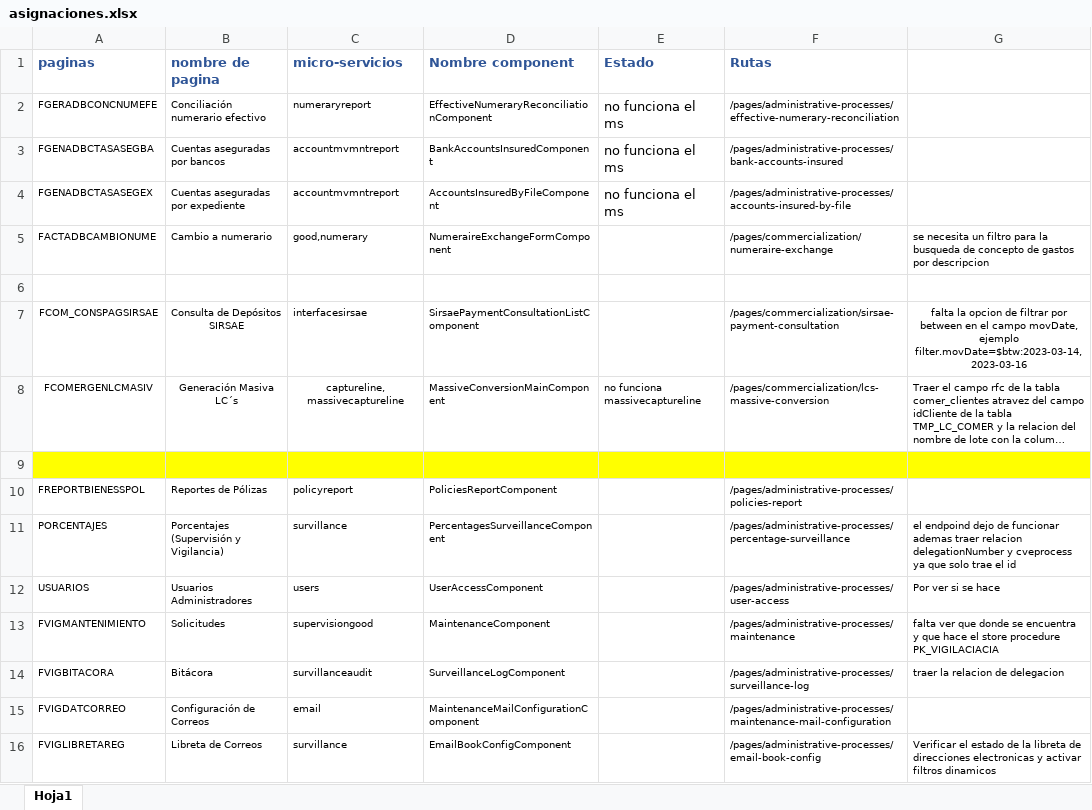
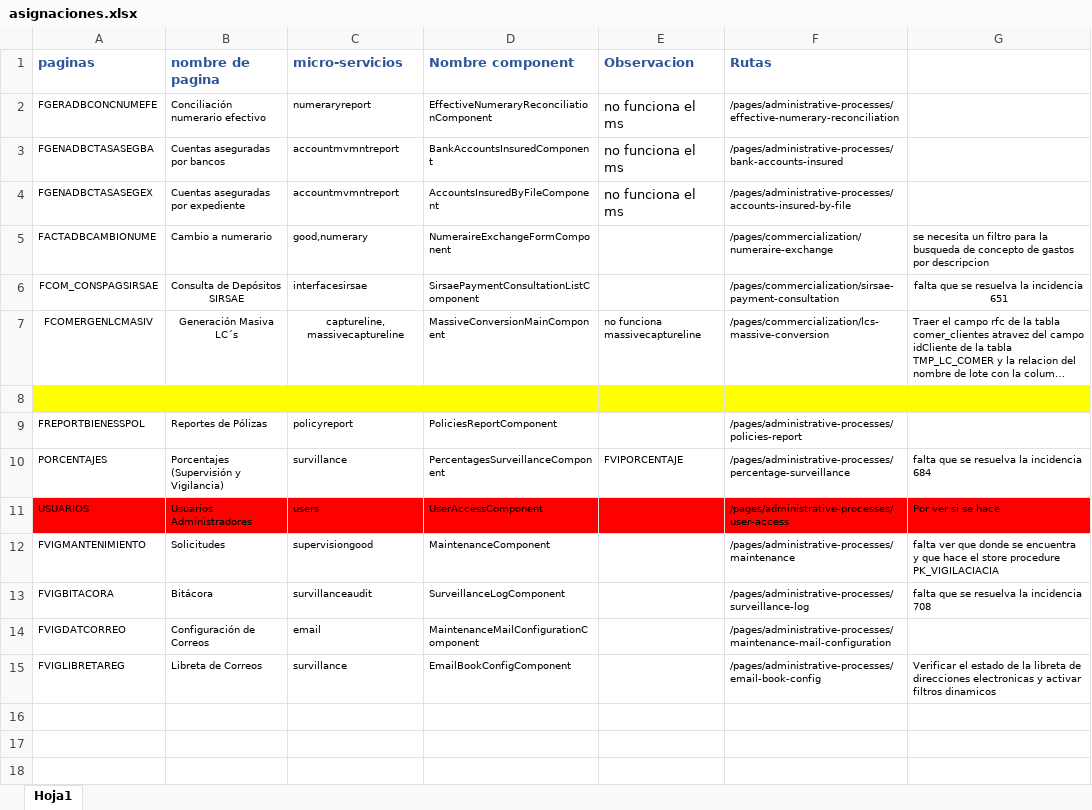
Before and after one commit to INDEP2022/f-sigebi, an Excel workbook: asignaciones.xlsx, sheet Hoja1, drawn as a sheet; long unchanged cells end in …; values as stored, in another font and other column widths than the file's, no borders; removed rows and columns are numbered as before the commit, all else as after; the diff names each change by its address in the sheet, - before the commit and + after, or states it on an @@ line.

```diff
--- a/asignaciones.xlsx (sheet Hoja1)
+++ b/asignaciones.xlsx (sheet Hoja1)
-E1: Estado
+E1: Observacion
-row 6: (empty)
-G6: falta la opcion de filtrar por between en el campo movDate, ejemplo filter.movDate=$btw:2023-03-14,2023-03-16
+G6: falta que se resuelva la incidencia 651
-E10 (Observacion): (empty)
+E10 (Observacion): FVIPORCENTAJE
-G10: el endpoind dejo de funcionar ademas traer relacion delegationNumber y cveprocess ya que solo trae el id
+G10: falta que se resuelva la incidencia 684
-A11:G11 fill: none
+A11:G11 fill: #FF0000
-G13: traer la relacion de delegacion
+G13: falta que se resuelva la incidencia 708
```
Also changed, not shown: 14 other files.
